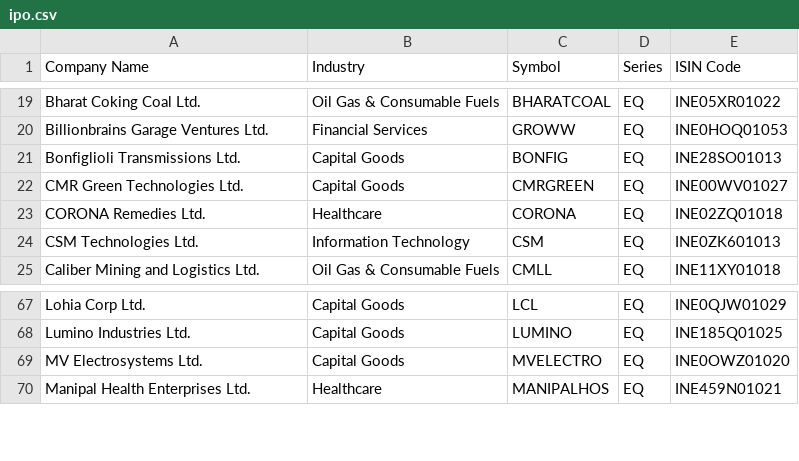
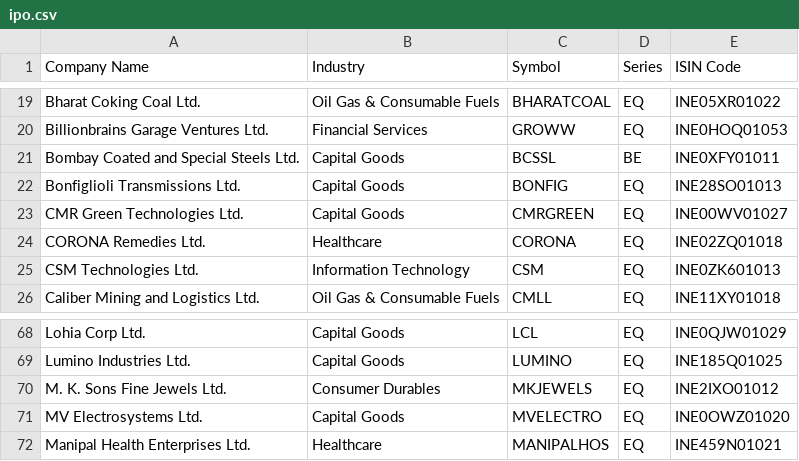
Before and after one commit to drsinghap81/blank-app, a CSV file: data/universe/themes/ipo.csv, drawn as a sheet; only a part is shown, gaps mark what is left out.

```diff
--- a/data/universe/themes/ipo.csv
+++ b/data/universe/themes/ipo.csv
@@ -20,2 +20,3 @@ Bharat Coking Coal Ltd.,Oil Gas & Consumable Fuels,BHARATCOAL,EQ,INE05XR01022
 Billionbrains Garage Ventures Ltd.,Financial Services,GROWW,EQ,INE0HOQ01053
+Bombay Coated and Special Steels Ltd.,Capital Goods,BCSSL,BE,INE0XFY01011
 Bonfiglioli Transmissions Ltd.,Capital Goods,BONFIG,EQ,INE28SO01013
@@ -68,2 +69,3 @@ Lohia Corp Ltd.,Capital Goods,LCL,EQ,INE0QJW01029
 Lumino Industries Ltd.,Capital Goods,LUMINO,EQ,INE185Q01025
+M. K. Sons Fine Jewels Ltd.,Consumer Durables,MKJEWELS,EQ,INE2IXO01012
 MV Electrosystems Ltd.,Capital Goods,MVELECTRO,EQ,INE0OWZ01020
```
Also changed, not shown: data/universe/themes.csv, data/universe/themes/indiacorporategroupindexadityabirlagroup.csv, 5 other files.
